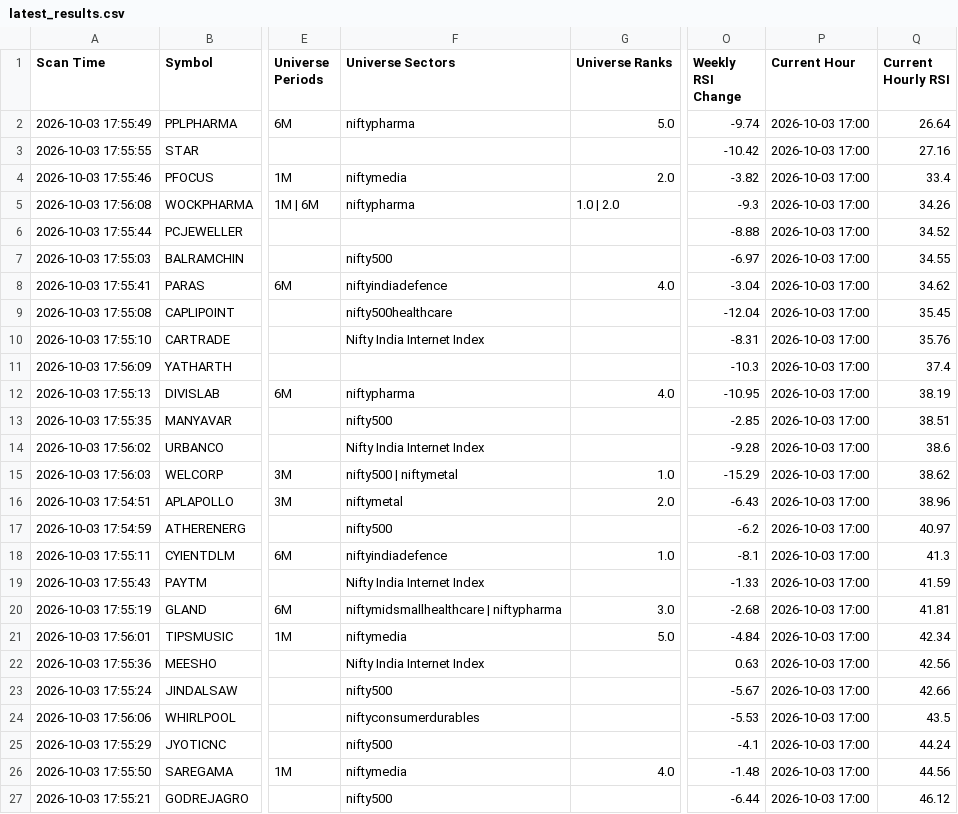
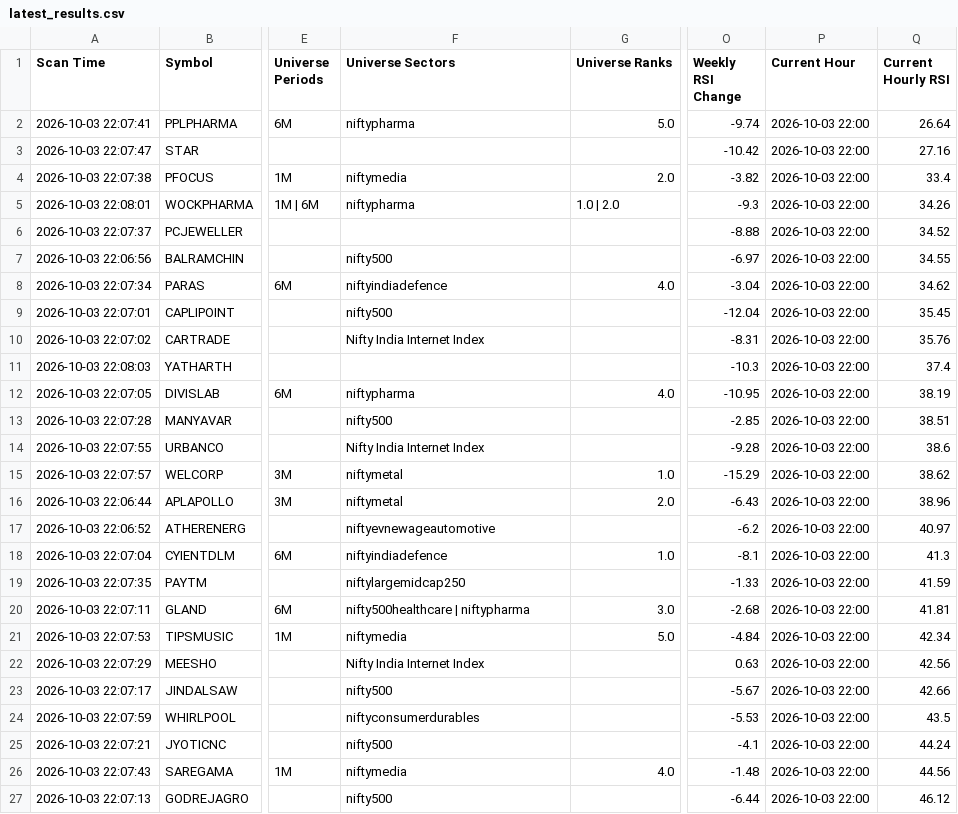
Before and after one commit to surajpjoshi/combined-stockstory, a CSV file: rsi/latest_results.csv, drawn as a sheet; only a part is shown, gaps mark what is left out; the diff covers the shown part only; the diff names each change by its address in the sheet, - before the commit and + after, or states it on an @@ line.

```diff
--- a/rsi/latest_results.csv
+++ b/rsi/latest_results.csv
-A2 (Scan Time): 2026-10-03 17:55:49
+A2 (Scan Time): 2026-10-03 22:07:41
-P2:P27 (Current Hour): 2026-10-03 17:00
+P2:P27 (Current Hour): 2026-10-03 22:00
-A3 (Scan Time): 2026-10-03 17:55:55
+A3 (Scan Time): 2026-10-03 22:07:47
-A4 (Scan Time): 2026-10-03 17:55:46
+A4 (Scan Time): 2026-10-03 22:07:38
-A5 (Scan Time): 2026-10-03 17:56:08
+A5 (Scan Time): 2026-10-03 22:08:01
-A6 (Scan Time): 2026-10-03 17:55:44
+A6 (Scan Time): 2026-10-03 22:07:37
-A7 (Scan Time): 2026-10-03 17:55:03
+A7 (Scan Time): 2026-10-03 22:06:56
-A8 (Scan Time): 2026-10-03 17:55:41
+A8 (Scan Time): 2026-10-03 22:07:34
-A9 (Scan Time): 2026-10-03 17:55:08
+A9 (Scan Time): 2026-10-03 22:07:01
-F9 (Universe Sectors): nifty500healthcare
+F9 (Universe Sectors): nifty500
-A10 (Scan Time): 2026-10-03 17:55:10
+A10 (Scan Time): 2026-10-03 22:07:02
-A11 (Scan Time): 2026-10-03 17:56:09
+A11 (Scan Time): 2026-10-03 22:08:03
-A12 (Scan Time): 2026-10-03 17:55:13
+A12 (Scan Time): 2026-10-03 22:07:05
-A13 (Scan Time): 2026-10-03 17:55:35
+A13 (Scan Time): 2026-10-03 22:07:28
-A14 (Scan Time): 2026-10-03 17:56:02
+A14 (Scan Time): 2026-10-03 22:07:55
-A15 (Scan Time): 2026-10-03 17:56:03
+A15 (Scan Time): 2026-10-03 22:07:57
-F15 (Universe Sectors): nifty500 | niftymetal
+F15 (Universe Sectors): niftymetal
-A16 (Scan Time): 2026-10-03 17:54:51
+A16 (Scan Time): 2026-10-03 22:06:44
-A17 (Scan Time): 2026-10-03 17:54:59
+A17 (Scan Time): 2026-10-03 22:06:52
-F17 (Universe Sectors): nifty500
+F17 (Universe Sectors): niftyevnewageautomotive
-A18 (Scan Time): 2026-10-03 17:55:11
+A18 (Scan Time): 2026-10-03 22:07:04
-A19 (Scan Time): 2026-10-03 17:55:43
+A19 (Scan Time): 2026-10-03 22:07:35
-F19 (Universe Sectors): Nifty India Internet Index
+F19 (Universe Sectors): niftylargemidcap250
-A20 (Scan Time): 2026-10-03 17:55:19
+A20 (Scan Time): 2026-10-03 22:07:11
-F20 (Universe Sectors): niftymidsmallhealthcare | niftypharma
+F20 (Universe Sectors): nifty500healthcare | niftypharma
-A21 (Scan Time): 2026-10-03 17:56:01
+A21 (Scan Time): 2026-10-03 22:07:53
-A22 (Scan Time): 2026-10-03 17:55:36
+A22 (Scan Time): 2026-10-03 22:07:29
-A23 (Scan Time): 2026-10-03 17:55:24
+A23 (Scan Time): 2026-10-03 22:07:17
-A24 (Scan Time): 2026-10-03 17:56:06
+A24 (Scan Time): 2026-10-03 22:07:59
-A25 (Scan Time): 2026-10-03 17:55:29
+A25 (Scan Time): 2026-10-03 22:07:21
-A26 (Scan Time): 2026-10-03 17:55:50
+A26 (Scan Time): 2026-10-03 22:07:43
-A27 (Scan Time): 2026-10-03 17:55:21
+A27 (Scan Time): 2026-10-03 22:07:13
```
Also changed, not shown: 103 edited cells elsewhere in this file, rsi/My-Stocks.csv, rsi/RSI_Monitoring_State.csv, 3 other files.
